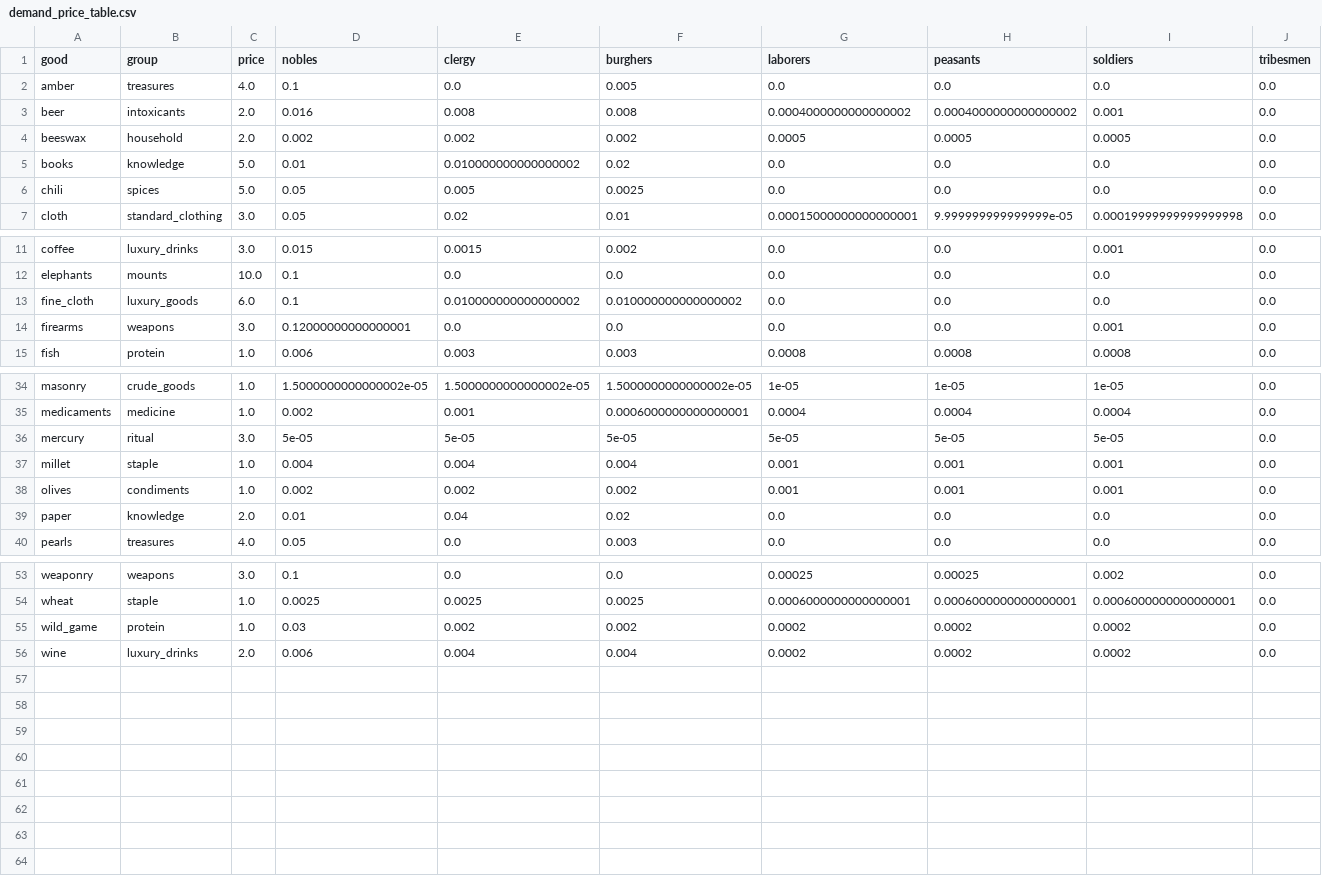
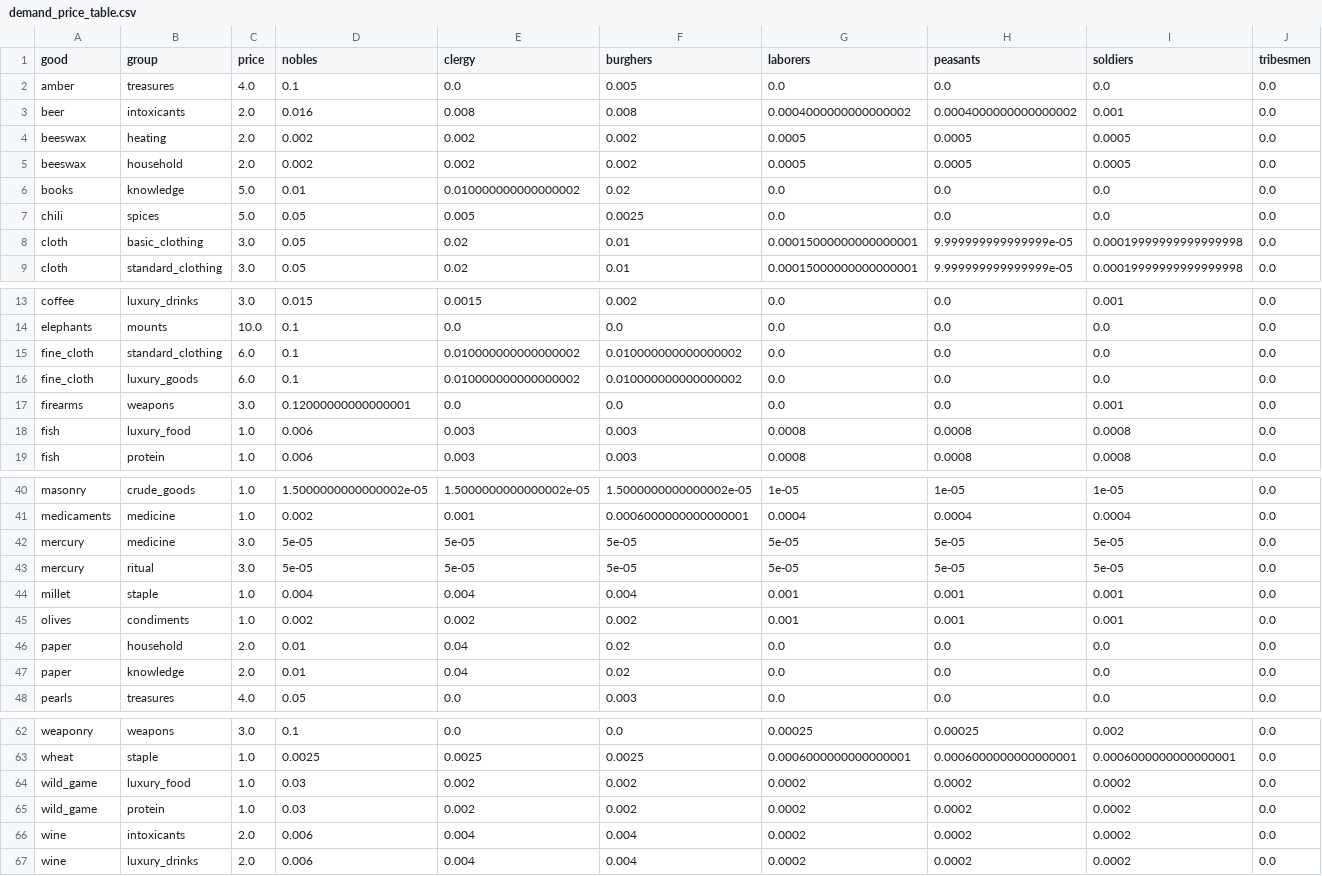
Before and after one commit to HLJSXK/eu5-modding-project, a CSV file: data/demand_price_table.csv, drawn as a sheet; only a part is shown, gaps mark what is left out; the diff covers the shown part only.

Commit message:
Refactor demand and price configurations for various social groups
- Updated demand scale values in z_SOL_group_demand_scales_location.txt for clarity.
- Adjusted price values for staple and luxury goods in z_SOL_group_prices.txt to reflect new economic balances.
- Streamlined variable checks in A_SOL_economy_effects.txt for better performance and readability.
- Modified SOL_substitute_tooltip.gui to remove fish from staple food group and add it to luxury food group, enhancing tooltip accuracy.
- Updated curve_designer.py to reflect changes in goods categorization, removing fish from staple goods and adding it to luxury food.

```diff
--- a/data/demand_price_table.csv
+++ b/data/demand_price_table.csv
@@ -3,2 +3,3 @@ amber,treasures,4.0,0.1,0.0,0.005,0.0,0.0,0.0,0.0
 beer,intoxicants,2.0,0.016,0.008,0.008,0.0004000000000000002,0.0004000000000000002,0.001,0.0
+beeswax,heating,2.0,0.002,0.002,0.002,0.0005,0.0005,0.0005,0.0
 beeswax,household,2.0,0.002,0.002,0.002,0.0005,0.0005,0.0005,0.0
@@ -6,2 +7,3 @@ books,knowledge,5.0,0.01,0.010000000000000002,0.02,0.0,0.0,0.0,0.0
 chili,spices,5.0,0.05,0.005,0.0025,0.0,0.0,0.0,0.0
+cloth,basic_clothing,3.0,0.05,0.02,0.01,0.00015000000000000001,9.999999999999999e-05,0.00019999999999999998,0.0
 cloth,standard_clothing,3.0,0.05,0.02,0.01,0.00015000000000000001,9.999999999999999e-05,0.00019999999999999998,0.0
@@ -12,4 +14,6 @@ coffee,luxury_drinks,3.0,0.015,0.0015,0.002,0.0,0.0,0.001,0.0
 elephants,mounts,10.0,0.1,0.0,0.0,0.0,0.0,0.0,0.0
+fine_cloth,standard_clothing,6.0,0.1,0.010000000000000002,0.010000000000000002,0.0,0.0,0.0,0.0
 fine_cloth,luxury_goods,6.0,0.1,0.010000000000000002,0.010000000000000002,0.0,0.0,0.0,0.0
 firearms,weapons,3.0,0.12000000000000001,0.0,0.0,0.0,0.0,0.001,0.0
+fish,luxury_food,1.0,0.006,0.003,0.003,0.0008,0.0008,0.0008,0.0
 fish,protein,1.0,0.006,0.003,0.003,0.0008,0.0008,0.0008,0.0
@@ -35,2 +41,3 @@ masonry,crude_goods,1.0,1.5000000000000002e-05,1.5000000000000002e-05,1.50000000
 medicaments,medicine,1.0,0.002,0.001,0.0006000000000000001,0.0004,0.0004,0.0004,0.0
+mercury,medicine,3.0,5e-05,5e-05,5e-05,5e-05,5e-05,5e-05,0.0
 mercury,ritual,3.0,5e-05,5e-05,5e-05,5e-05,5e-05,5e-05,0.0
@@ -38,2 +45,3 @@ millet,staple,1.0,0.004,0.004,0.004,0.001,0.001,0.001,0.0
 olives,condiments,1.0,0.002,0.002,0.002,0.001,0.001,0.001,0.0
+paper,household,2.0,0.01,0.04,0.02,0.0,0.0,0.0,0.0
 paper,knowledge,2.0,0.01,0.04,0.02,0.0,0.0,0.0,0.0
@@ -54,3 +63,5 @@ weaponry,weapons,3.0,0.1,0.0,0.0,0.00025,0.00025,0.002,0.0
 wheat,staple,1.0,0.0025,0.0025,0.0025,0.0006000000000000001,0.0006000000000000001,0.0006000000000000001,0.0
+wild_game,luxury_food,1.0,0.03,0.002,0.002,0.0002,0.0002,0.0002,0.0
 wild_game,protein,1.0,0.03,0.002,0.002,0.0002,0.0002,0.0002,0.0
+wine,intoxicants,2.0,0.006,0.004,0.004,0.0002,0.0002,0.0002,0.0
 wine,luxury_drinks,2.0,0.006,0.004,0.004,0.0002,0.0002,0.0002,0.0
```
Also changed, not shown: 3 added rows and 1 edited cell elsewhere in this file, data/goods_weights.csv, 12 other files.
